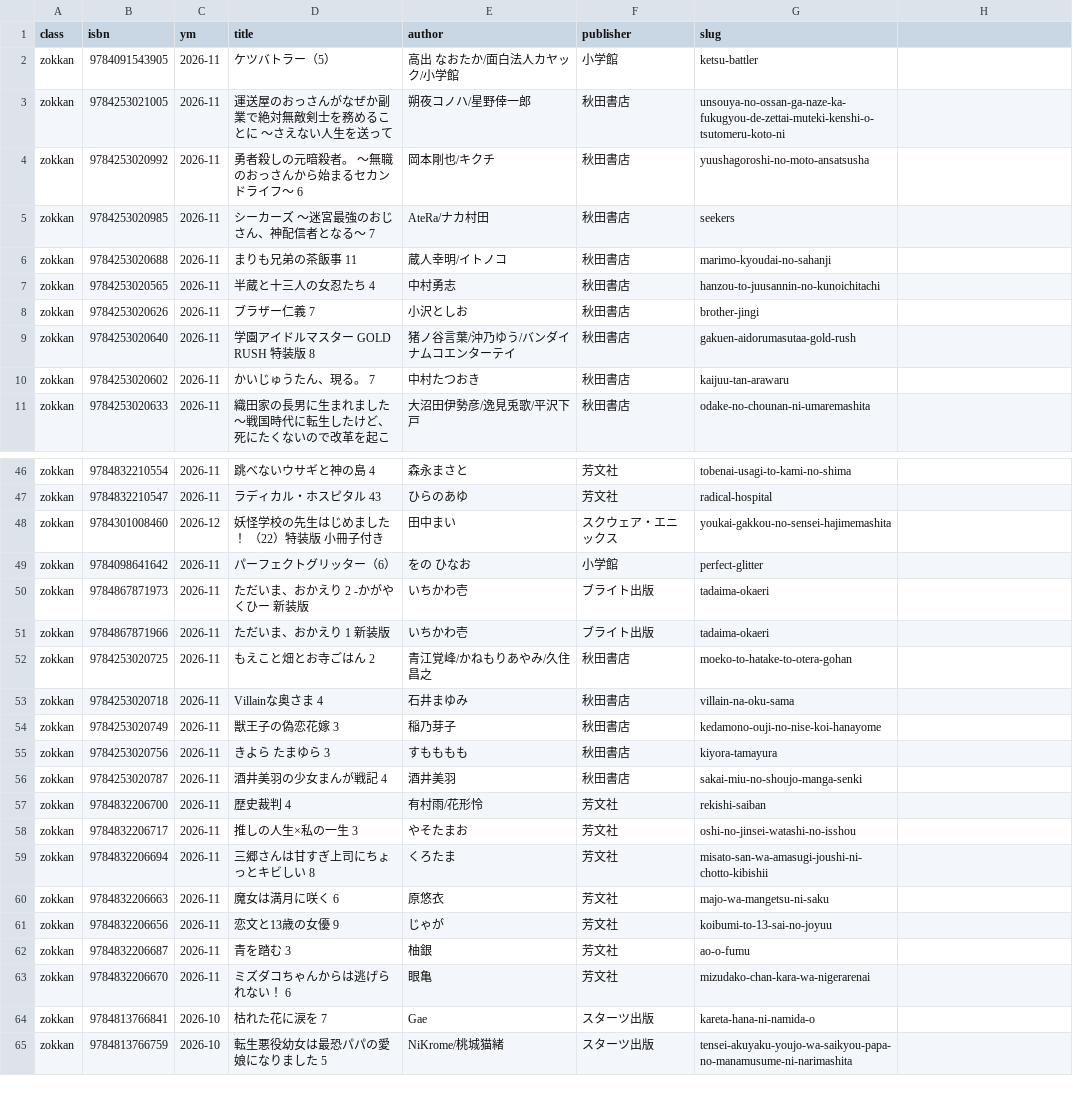
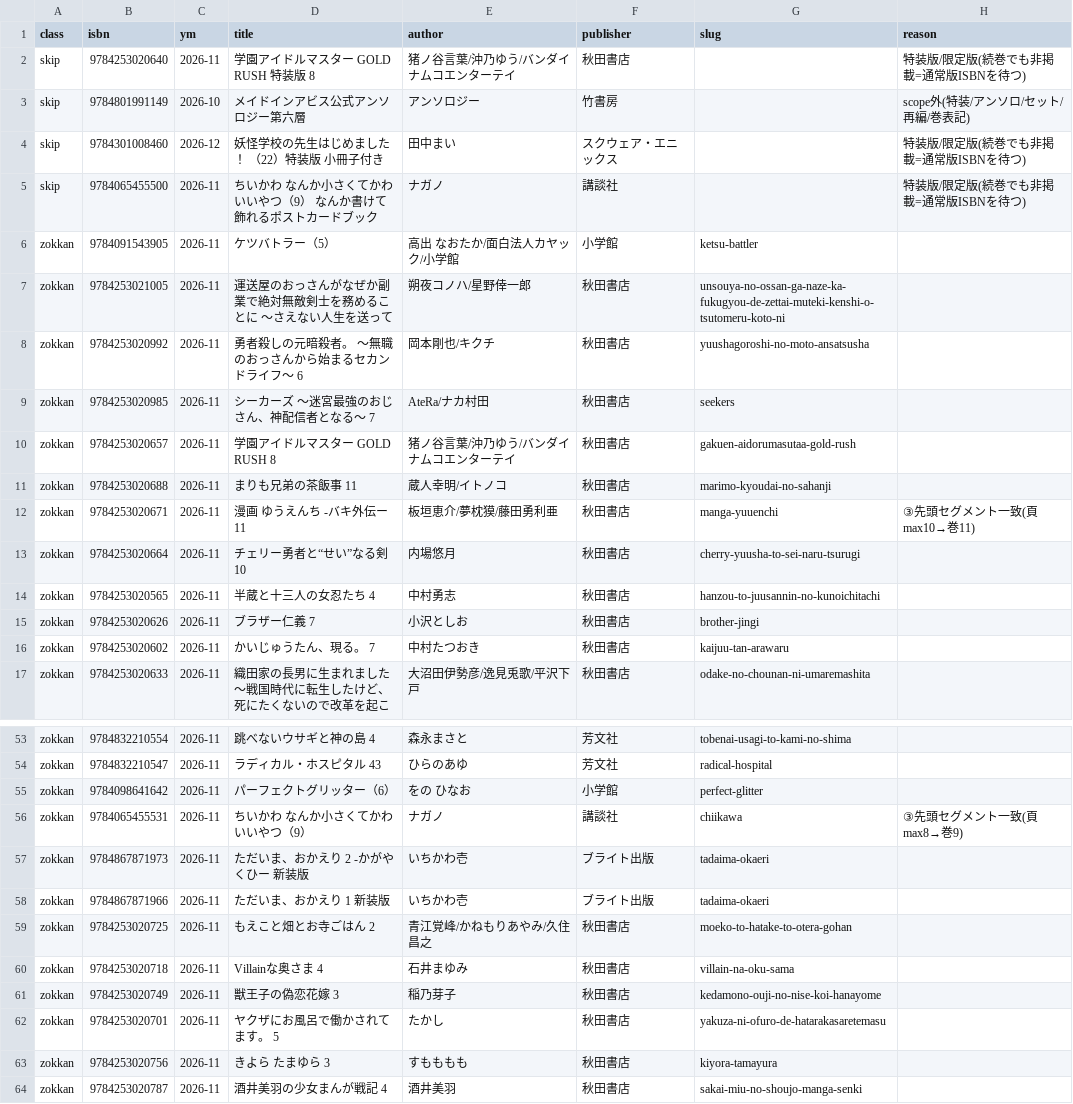
Before and after one commit to shuichi0725-cmyk/MANGAL, a TSV file: docs/production-diagnostics/preorder-triage.tsv, drawn as a sheet; only a part is shown, gaps mark what is left out; the shorter side is filled out with more unchanged rows; the diff covers the shown part only.

```diff
--- a/docs/production-diagnostics/preorder-triage.tsv
+++ b/docs/production-diagnostics/preorder-triage.tsv
@@ -1 +1,5 @@
-class	isbn	ym	title	author	publisher	slug
+class	isbn	ym	title	author	publisher	slug	reason
+skip	9784253020640	2026-11	学園アイドルマスター　GOLD　RUSH　特装版　8	猪ノ谷言葉/沖乃ゆう/バンダイナムコエンターテイ	秋田書店		特装版/限定版(続巻でも非掲載=通常版ISBNを待つ)
+skip	9784801991149	2026-10	メイドインアビス公式アンソロジー第六層	アンソロジー	竹書房		scope外(特装/アンソロ/セット/再編/巻表記)
+skip	9784301008460	2026-12	妖怪学校の先生はじめました！ （22）特装版　小冊子付き	田中まい	スクウェア・エニックス		特装版/限定版(続巻でも非掲載=通常版ISBNを待つ)
+skip	9784065455500	2026-11	ちいかわ　なんか小さくてかわいいやつ（9）　なんか書けて飾れるポストカードブック	ナガノ	講談社		特装版/限定版(続巻でも非掲載=通常版ISBNを待つ)
@@ -5,0 +10 @@ zokkan	9784253020985	2026-11	シーカーズ　〜迷宮最強のおじさん、
+zokkan	9784253020657	2026-11	学園アイドルマスター　GOLD　RUSH　8	猪ノ谷言葉/沖乃ゆう/バンダイナムコエンターテイ	秋田書店	gakuen-aidorumasutaa-gold-rush	
@@ -6,0 +12,2 @@ zokkan	9784253020688	2026-11	まりも兄弟の茶飯事　11	蔵人幸明/イ
+zokkan	9784253020671	2026-11	漫画　ゆうえんち　-バキ外伝ー　11	板垣恵介/夢枕獏/藤田勇利亜	秋田書店	manga-yuuenchi	③先頭セグメント一致(頁max10→巻11)
+zokkan	9784253020664	2026-11	チェリー勇者と“せい”なる剣　10	内場悠月	秋田書店	cherry-yuusha-to-sei-naru-tsurugi	
@@ -9 +15,0 @@ zokkan	9784253020626	2026-11	ブラザー仁義　7	小沢としお	秋田書店
-zokkan	9784253020640	2026-11	学園アイドルマスター　GOLD　RUSH　特装版　8	猪ノ谷言葉/沖乃ゆう/バンダイナムコエンターテイ	秋田書店	gakuen-aidorumasutaa-gold-rush
@@ -48 +54,0 @@ zokkan	9784832210547	2026-11	ラディカル・ホスピタル　43	ひらのあ
-zokkan	9784301008460	2026-12	妖怪学校の先生はじめました！ （22）特装版　小冊子付き	田中まい	スクウェア・エニックス	youkai-gakkou-no-sensei-hajimemashita
@@ -49,0 +56 @@ zokkan	9784098641642	2026-11	パーフェクトグリッター（6）	をの ひ
+zokkan	9784065455531	2026-11	ちいかわ　なんか小さくてかわいいやつ（9）	ナガノ	講談社	chiikawa	③先頭セグメント一致(頁max8→巻9)
@@ -54,0 +62 @@ zokkan	9784253020749	2026-11	獣王子の偽恋花嫁　3	稲乃芽子	秋田書
+zokkan	9784253020701	2026-11	ヤクザにお風呂で働かされてます。　5	たかし	秋田書店	yakuza-ni-ofuro-de-hatarakasaretemasu	
```
Also changed, not shown: 9 added rows, 7 removed rows and 3 edited cells elsewhere in this file, 3 other files.
